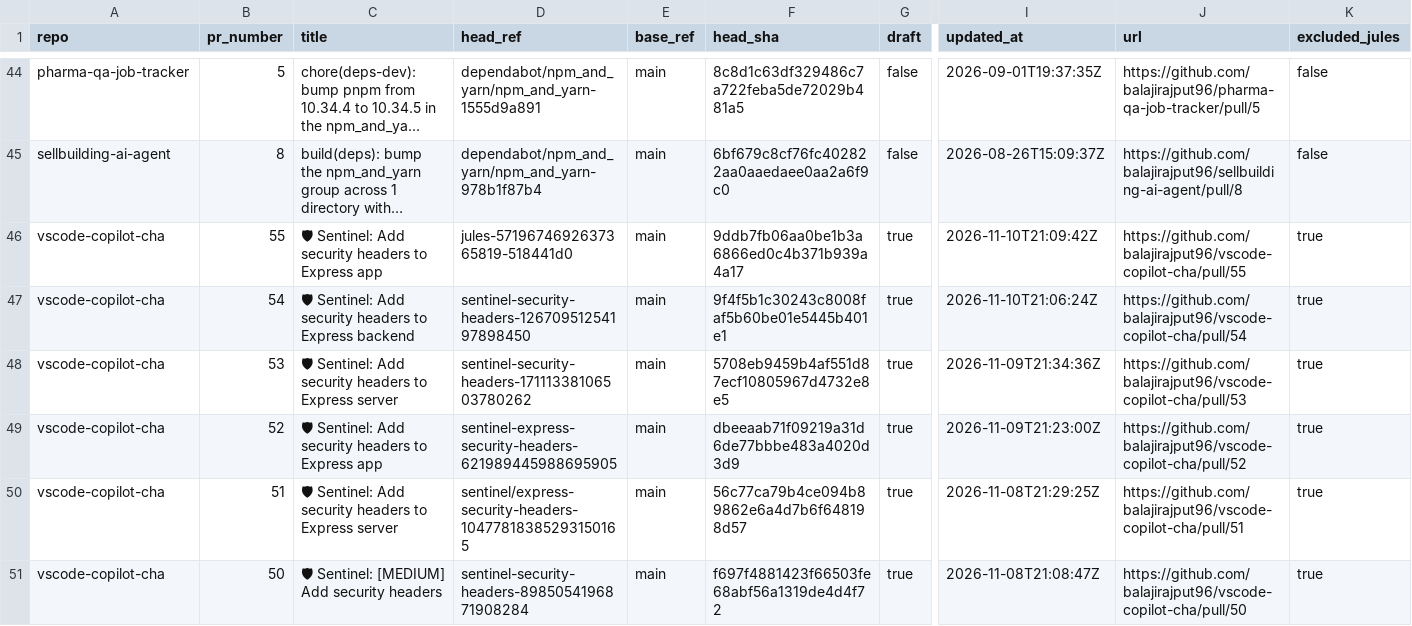
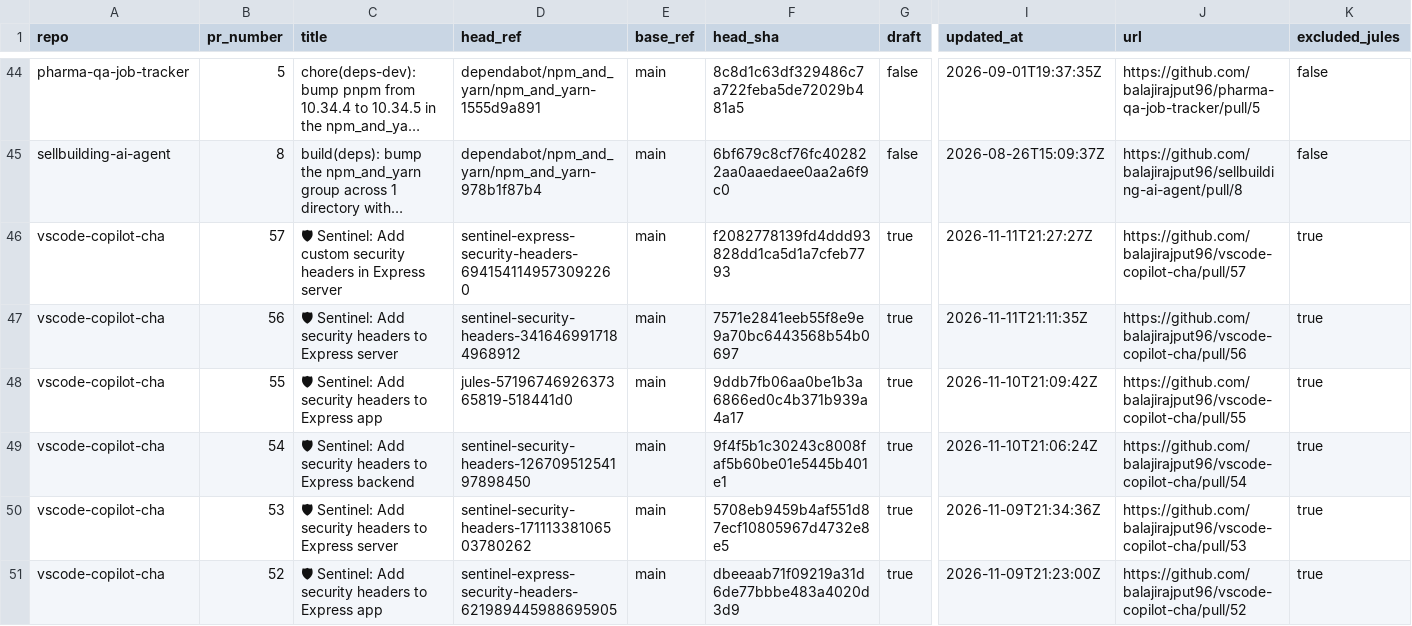
Before and after one commit to balajirajput96/github-audit-automation, a TSV file: artifacts/open-prs.tsv, drawn as a sheet; only a part is shown, gaps mark what is left out; the shorter side is filled out with more unchanged rows; long unchanged cells end in …; rows hold the shown columns only; the diff names each change by its address in the sheet, - before the commit and + after, or states it on an @@ line.

```diff
--- a/artifacts/open-prs.tsv
+++ b/artifacts/open-prs.tsv
+row 46: vscode-copilot-cha | 57 | 🛡 Sentinel: Add custom security headers in Express server | sentinel-express-security-headers-6941541149573092260 | main | f2082778139fd4ddd93828dd1ca5d1a7cfeb7793 | true | 2026-11-11T21:27:27Z | https://github.com/balajirajput96/vscode-copilot-cha/pull/57 | true
+row 47: vscode-copilot-cha | 56 | 🛡 Sentinel: Add security headers to Express server | sentinel-security-headers-3416469917184968912 | main | 7571e2841eeb55f8e9e9a70bc6443568b54b0697 | true | 2026-11-11T21:11:35Z | https://github.com/balajirajput96/vscode-copilot-cha/pull/56 | true
```
Also changed, not shown: artifacts/recent-failures.tsv, artifacts/recent-runs.tsv, 4 other files.
